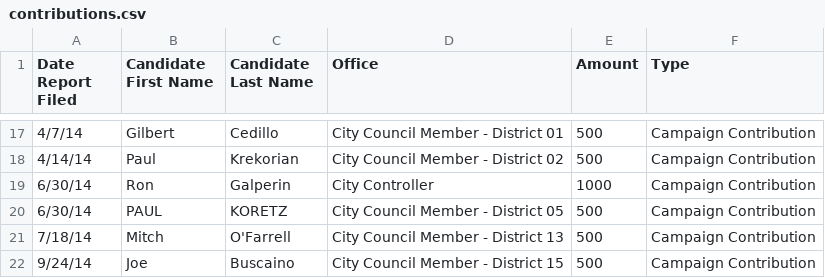
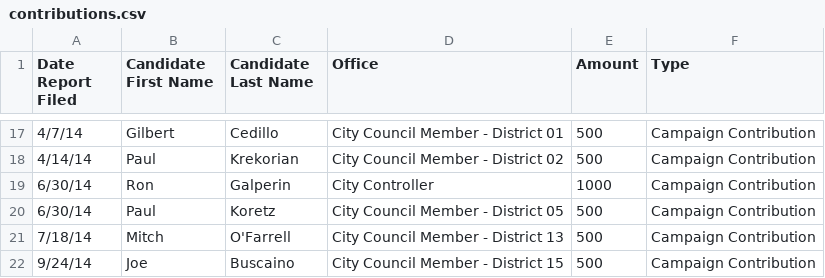
Before and after one commit to jeffreyshen19/blog, a CSV file: data/lapd-unions/contributions.csv, drawn as a sheet; only a part is shown, gaps mark what is left out.

Commit message:
add contribution data

```diff
--- a/data/lapd-unions/contributions.csv
+++ b/data/lapd-unions/contributions.csv
@@ -19,3 +19,3 @@
 6/30/14,Ron,Galperin,City Controller,1000,Campaign Contribution
-6/30/14,PAUL,KORETZ,City Council Member - District 05,500,Campaign Contribution
+6/30/14,Paul,Koretz,City Council Member - District 05,500,Campaign Contribution
 7/18/14,Mitch,O'Farrell,City Council Member - District 13,500,Campaign Contribution
```
